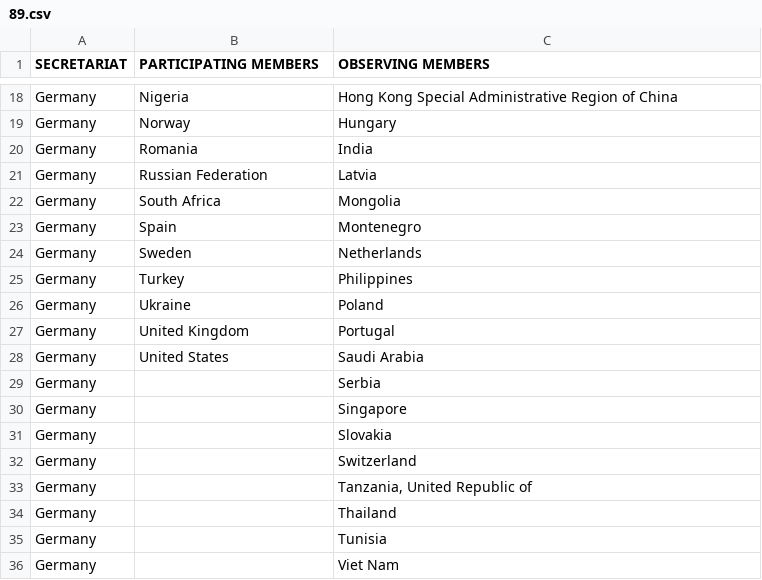
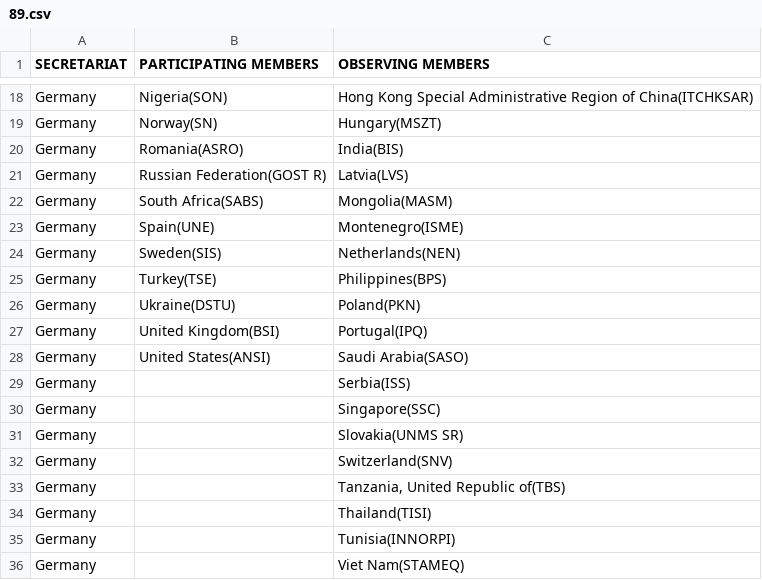
Before and after one commit to TaeYoon17/Country, a CSV file: 89.csv, drawn as a sheet; only a part is shown, gaps mark what is left out; the diff covers the shown part only; the diff names each change by its address in the sheet, - before the commit and + after, or states it on an @@ line.

```diff
--- a/89.csv
+++ b/89.csv
-B18 (PARTICIPATING MEMBERS): Nigeria
+B18 (PARTICIPATING MEMBERS): Nigeria(SON)
-C18 (OBSERVING MEMBERS): …Region of China
+C18 (OBSERVING MEMBERS): …Region of China(ITCHKSAR)
-B19 (PARTICIPATING MEMBERS): Norway
+B19 (PARTICIPATING MEMBERS): Norway(SN)
-C19 (OBSERVING MEMBERS): Hungary
+C19 (OBSERVING MEMBERS): Hungary(MSZT)
-B20 (PARTICIPATING MEMBERS): Romania
+B20 (PARTICIPATING MEMBERS): Romania(ASRO)
-C20 (OBSERVING MEMBERS): India
+C20 (OBSERVING MEMBERS): India(BIS)
-B21 (PARTICIPATING MEMBERS): Russian Federation
+B21 (PARTICIPATING MEMBERS): Russian Federation(GOST R)
-C21 (OBSERVING MEMBERS): Latvia
+C21 (OBSERVING MEMBERS): Latvia(LVS)
-B22 (PARTICIPATING MEMBERS): South Africa
+B22 (PARTICIPATING MEMBERS): South Africa(SABS)
-C22 (OBSERVING MEMBERS): Mongolia
+C22 (OBSERVING MEMBERS): Mongolia(MASM)
-B23 (PARTICIPATING MEMBERS): Spain
+B23 (PARTICIPATING MEMBERS): Spain(UNE)
-C23 (OBSERVING MEMBERS): Montenegro
+C23 (OBSERVING MEMBERS): Montenegro(ISME)
-B24 (PARTICIPATING MEMBERS): Sweden
+B24 (PARTICIPATING MEMBERS): Sweden(SIS)
-C24 (OBSERVING MEMBERS): Netherlands
+C24 (OBSERVING MEMBERS): Netherlands(NEN)
-B25 (PARTICIPATING MEMBERS): Turkey
+B25 (PARTICIPATING MEMBERS): Turkey(TSE)
-C25 (OBSERVING MEMBERS): Philippines
+C25 (OBSERVING MEMBERS): Philippines(BPS)
-B26 (PARTICIPATING MEMBERS): Ukraine
+B26 (PARTICIPATING MEMBERS): Ukraine(DSTU)
-C26 (OBSERVING MEMBERS): Poland
+C26 (OBSERVING MEMBERS): Poland(PKN)
-B27 (PARTICIPATING MEMBERS): United Kingdom
+B27 (PARTICIPATING MEMBERS): United Kingdom(BSI)
-C27 (OBSERVING MEMBERS): Portugal
+C27 (OBSERVING MEMBERS): Portugal(IPQ)
-B28 (PARTICIPATING MEMBERS): United States
+B28 (PARTICIPATING MEMBERS): United States(ANSI)
-C28 (OBSERVING MEMBERS): Saudi Arabia
+C28 (OBSERVING MEMBERS): Saudi Arabia(SASO)
-C29 (OBSERVING MEMBERS): Serbia
+C29 (OBSERVING MEMBERS): Serbia(ISS)
-C30 (OBSERVING MEMBERS): Singapore
+C30 (OBSERVING MEMBERS): Singapore(SSC)
-C31 (OBSERVING MEMBERS): Slovakia
+C31 (OBSERVING MEMBERS): Slovakia(UNMS SR)
-C32 (OBSERVING MEMBERS): Switzerland
+C32 (OBSERVING MEMBERS): Switzerland(SNV)
-C33 (OBSERVING MEMBERS): Tanzania, United Republic of
+C33 (OBSERVING MEMBERS): Tanzania, United Republic of(TBS)
-C34 (OBSERVING MEMBERS): Thailand
+C34 (OBSERVING MEMBERS): Thailand(TISI)
-C35 (OBSERVING MEMBERS): Tunisia
+C35 (OBSERVING MEMBERS): Tunisia(INNORPI)
-C36 (OBSERVING MEMBERS): Viet Nam
+C36 (OBSERVING MEMBERS): Viet Nam(STAMEQ)
```
Also changed, not shown: 32 edited cells elsewhere in this file, 146.csv, 165.csv, 15 other files.
